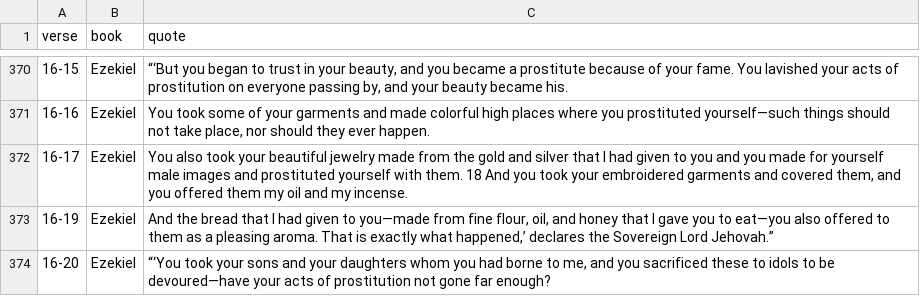
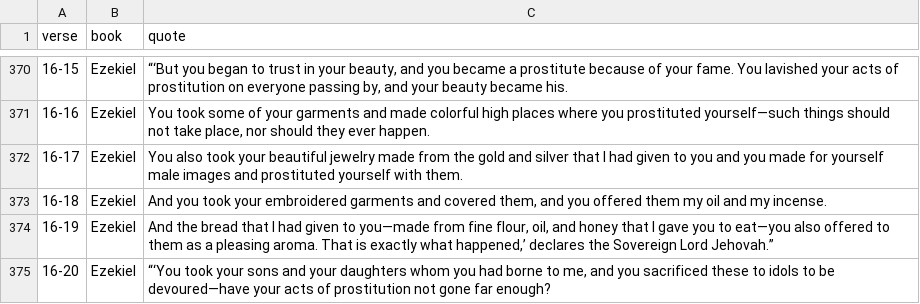
Before and after one commit to lifegems/bible-clock, a CSV file: bible_clock_verses.csv, drawn as a sheet; only a part is shown, gaps mark what is left out.

Commit message:
Add Ezekiel 16

```diff
--- a/bible_clock_verses.csv
+++ b/bible_clock_verses.csv
@@ -371,3 +371,4 @@ verse|book|quote
 16-16|Ezekiel|You took some of your garments and made colorful high places where you prostituted yourself—such things should not take place, nor should they ever happen.
-16-17|Ezekiel|You also took your beautiful jewelry made from the gold and silver that I had given to you and you made for yourself male images and prostituted yourself with them. 18 And you took your embroidered garments and covered them, and you offered them my oil and my incense.
+16-17|Ezekiel|You also took your beautiful jewelry made from the gold and silver that I had given to you and you made for yourself male images and prostituted yourself with them.
+16-18|Ezekiel|And you took your embroidered garments and covered them, and you offered them my oil and my incense.
 16-19|Ezekiel|And the bread that I had given to you—made from fine flour, oil, and honey that I gave you to eat—you also offered to them as a pleasing aroma. That is exactly what happened,’ declares the Sovereign Lord Jehovah.”
```
Also changed, not shown: 2 other files.
